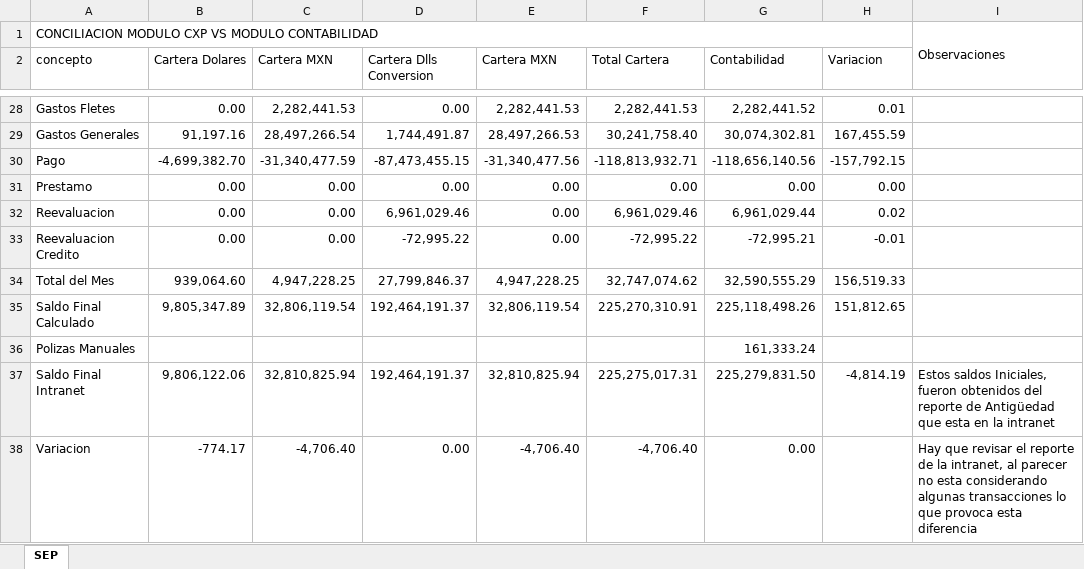
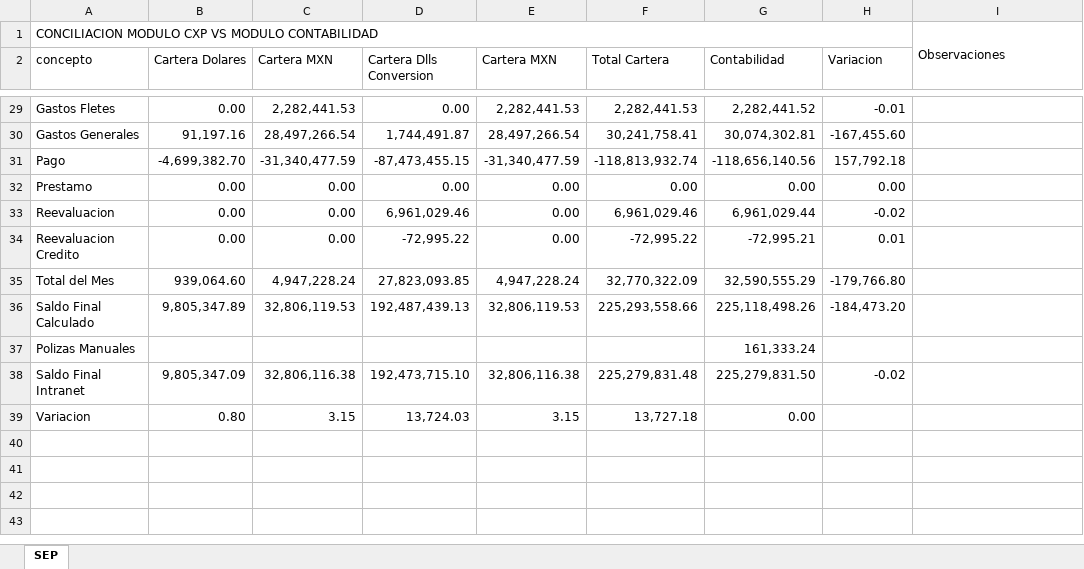
Before and after one commit to arreisGit/cml-conciliacion-contable, an Excel workbook: Reportes Ejemplo/Ejemplo_Caratula_SEP_CXP.xlsx, sheet SEP, drawn as a sheet; only a part is shown, gaps mark what is left out; values as stored, in another font and other column widths than the file's, no cell formats; addresses are those after the commit; the diff covers the shown part only; the diff names each change by its address in the sheet, - before the commit and + after, or states it on an @@ line.

Commit message:
Actualiza la reporteria para contemplar las correcciones hechas a la vista de diferencias cambiarias y los origenes contables de compras y gastos

```diff
--- a/Reportes Ejemplo/Ejemplo_Caratula_SEP_CXP.xlsx (sheet SEP)
+++ b/Reportes Ejemplo/Ejemplo_Caratula_SEP_CXP.xlsx (sheet SEP)
-H29 (Variacion): 0.01
+H29 (Variacion): -0.01
-E30 (Cartera MXN): 28,497,266.53
+E30 (Cartera MXN): 28,497,266.54
-F30 (Total Cartera): 30,241,758.40
+F30 (Total Cartera): 30,241,758.41
-H30 (Variacion): 167,455.59
+H30 (Variacion): -167,455.60
-E31 (Cartera MXN): -31,340,477.56
+E31 (Cartera MXN): -31,340,477.59
-F31 (Total Cartera): -118,813,932.71
+F31 (Total Cartera): -118,813,932.74
-H31 (Variacion): -157,792.15
+H31 (Variacion): 157,792.18
-H33 (Variacion): 0.02
+H33 (Variacion): -0.02
-H34 (Variacion): -0.01
+H34 (Variacion): 0.01
-C35 (Cartera MXN): 4,947,228.25
+C35 (Cartera MXN): 4,947,228.24
-D35 (Cartera Dlls Conversion): 27,799,846.37
+D35 (Cartera Dlls Conversion): 27,823,093.85
-E35 (Cartera MXN): 4,947,228.25
+E35 (Cartera MXN): 4,947,228.24
-F35 (Total Cartera): 32,747,074.62
+F35 (Total Cartera): 32,770,322.09
-H35 (Variacion): 156,519.33
+H35 (Variacion): -179,766.80
-C36 (Cartera MXN): 32,806,119.54
+C36 (Cartera MXN): 32,806,119.53
-D36 (Cartera Dlls Conversion): 192,464,191.37
+D36 (Cartera Dlls Conversion): 192,487,439.13
-E36 (Cartera MXN): 32,806,119.54
+E36 (Cartera MXN): 32,806,119.53
-F36 (Total Cartera): 225,270,310.91
+F36 (Total Cartera): 225,293,558.66
-H36 (Variacion): 151,812.65
+H36 (Variacion): -184,473.20
-B38 (Cartera Dolares): 9,806,122.06
+B38 (Cartera Dolares): 9,805,347.09
-C38 (Cartera MXN): 32,810,825.94
+C38 (Cartera MXN): 32,806,116.38
-D38 (Cartera Dlls Conversion): 192,464,191.37
+D38 (Cartera Dlls Conversion): 192,473,715.10
-E38 (Cartera MXN): 32,810,825.94
+E38 (Cartera MXN): 32,806,116.38
-F38 (Total Cartera): 225,275,017.31
+F38 (Total Cartera): 225,279,831.48
-H38 (Variacion): -4,814.19
+H38 (Variacion): -0.02
-I38: Estos saldos Iniciales, fueron obtenidos del reporte de Antigüedad que esta en la intranet
+I38: (empty)
-B39 (Cartera Dolares): -774.17
+B39 (Cartera Dolares): 0.80
-C39 (Cartera MXN): -4,706.40
+C39 (Cartera MXN): 3.15
-D39 (Cartera Dlls Conversion): 0.00
+D39 (Cartera Dlls Conversion): 13,724.03
-E39 (Cartera MXN): -4,706.40
+E39 (Cartera MXN): 3.15
-F39 (Total Cartera): -4,706.40
+F39 (Total Cartera): 13,727.18
-I39: Hay que revisar el reporte de la intranet, al parecer no esta considerando algunas transacciones lo que provoca esta diferencia
+I39: (empty)
```
Also changed, not shown: 1 added row, 2 moved rows and 25 edited cells elsewhere in this sheet, cell formats, formulas that keep their value, 1 other file.
